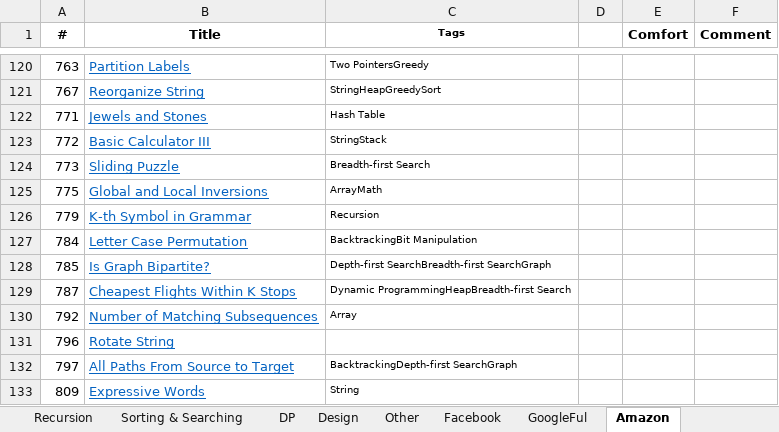
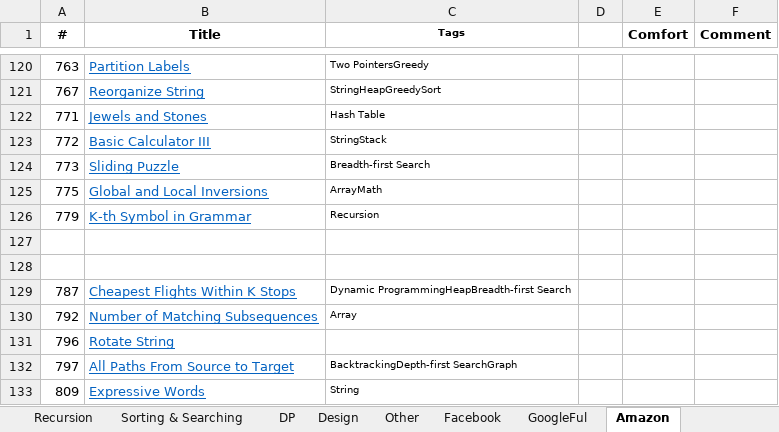
Before and after one commit to sudipp/DS-Algo, an Excel workbook: ConsoleApplication1/problems.xlsx, sheet Amazon, drawn as a sheet; only a part is shown, gaps mark what is left out; values as stored, in another font and other column widths than the file's, no borders; the diff names each change by its address in the sheet, - before the commit and + after, or states it on an @@ line.

```diff
--- a/ConsoleApplication1/problems.xlsx (sheet Amazon)
+++ b/ConsoleApplication1/problems.xlsx (sheet Amazon)
-row 127: 784 | Letter Case Permutation | BacktrackingBit Manipulation
+row 127: (empty)
-row 128: 785 | Is Graph Bipartite? | Depth-first SearchBreadth-first SearchGraph
+row 128: (empty)
```
Also changed, not shown: sheet Tree & Graph, sheet Recursion, sheet Facebook, sheet GoogleFul, 2 other files.
